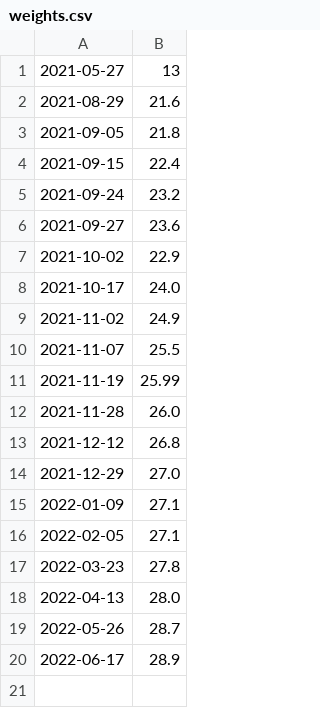
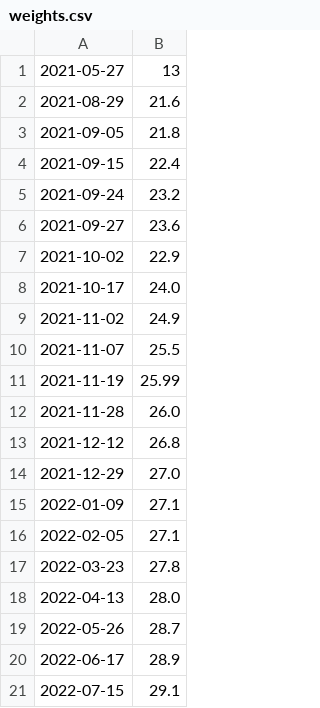
Before and after one commit to hacmorgan/one-offs, a CSV file: franklynne-weight/weights.csv, drawn as a sheet; the diff names each change by its address in the sheet, - before the commit and + after, or states it on an @@ line.

Commit message:
Add latest fronk weight

```diff
--- a/franklynne-weight/weights.csv
+++ b/franklynne-weight/weights.csv
+row 21: 2022-07-15 | 29.1
```
